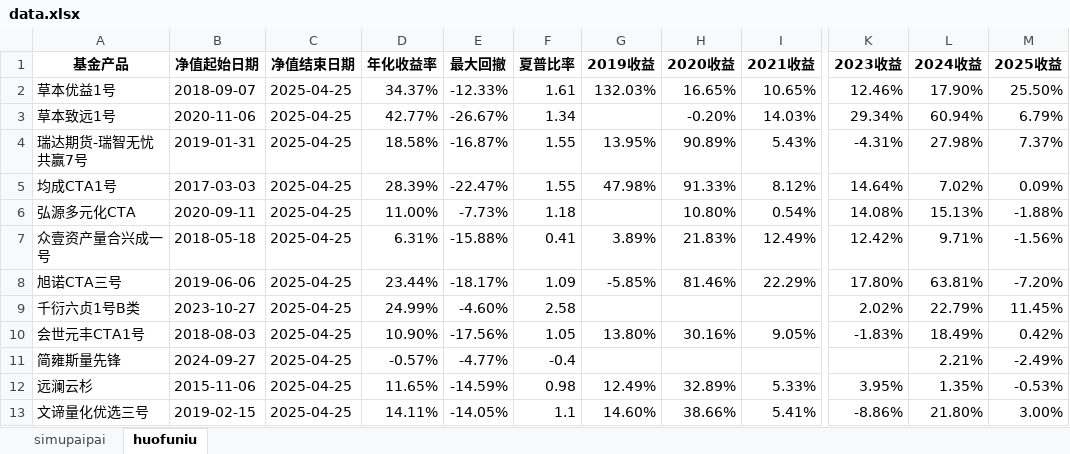
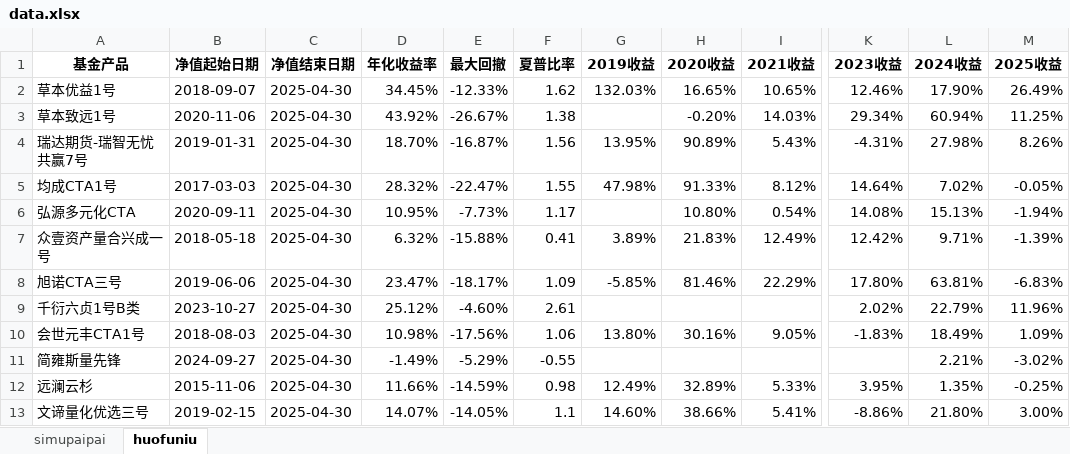
Before and after one commit to Slow-birds/Private_nav_research, an Excel workbook: data.xlsx, sheet huofuniu, drawn as a sheet; only a part is shown, gaps mark what is left out; values as stored, in another font and other column widths than the file's, no borders; the diff covers the shown part only; the diff names each change by its address in the sheet, - before the commit and + after, or states it on an @@ line.

```diff
--- a/data.xlsx (sheet huofuniu)
+++ b/data.xlsx (sheet huofuniu)
-C2:C13 (净值结束日期): 2025-04-25
+C2:C13 (净值结束日期): 2025-04-30
-D2 (年化收益率): 34.37%
+D2 (年化收益率): 34.45%
-F2 (夏普比率): 1.61
+F2 (夏普比率): 1.62
-M2 (2025收益): 25.50%
+M2 (2025收益): 26.49%
-D3 (年化收益率): 42.77%
+D3 (年化收益率): 43.92%
-F3 (夏普比率): 1.34
+F3 (夏普比率): 1.38
-M3 (2025收益): 6.79%
+M3 (2025收益): 11.25%
-D4 (年化收益率): 18.58%
+D4 (年化收益率): 18.70%
-F4 (夏普比率): 1.55
+F4 (夏普比率): 1.56
-M4 (2025收益): 7.37%
+M4 (2025收益): 8.26%
-D5 (年化收益率): 28.39%
+D5 (年化收益率): 28.32%
-M5 (2025收益): 0.09%
+M5 (2025收益): -0.05%
-D6 (年化收益率): 11.00%
+D6 (年化收益率): 10.95%
-F6 (夏普比率): 1.18
+F6 (夏普比率): 1.17
-M6 (2025收益): -1.88%
+M6 (2025收益): -1.94%
-D7 (年化收益率): 6.31%
+D7 (年化收益率): 6.32%
-M7 (2025收益): -1.56%
+M7 (2025收益): -1.39%
-D8 (年化收益率): 23.44%
+D8 (年化收益率): 23.47%
-M8 (2025收益): -7.20%
+M8 (2025收益): -6.83%
-D9 (年化收益率): 24.99%
+D9 (年化收益率): 25.12%
-F9 (夏普比率): 2.58
+F9 (夏普比率): 2.61
-M9 (2025收益): 11.45%
+M9 (2025收益): 11.96%
-D10 (年化收益率): 10.90%
+D10 (年化收益率): 10.98%
-F10 (夏普比率): 1.05
+F10 (夏普比率): 1.06
-M10 (2025收益): 0.42%
+M10 (2025收益): 1.09%
-D11 (年化收益率): -0.57%
+D11 (年化收益率): -1.49%
-E11 (最大回撤): -4.77%
+E11 (最大回撤): -5.29%
-F11 (夏普比率): -0.4
+F11 (夏普比率): -0.55
-M11 (2025收益): -2.49%
+M11 (2025收益): -3.02%
-D12 (年化收益率): 11.65%
+D12 (年化收益率): 11.66%
-M12 (2025收益): -0.53%
+M12 (2025收益): -0.25%
-D13 (年化收益率): 14.11%
+D13 (年化收益率): 14.07%
```
Also changed, not shown: 27 edited cells elsewhere in this sheet, sheet simupaipai, report_data.xlsx, 25 other files.
